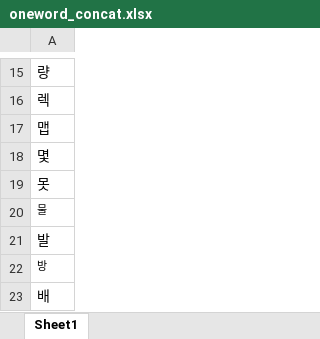
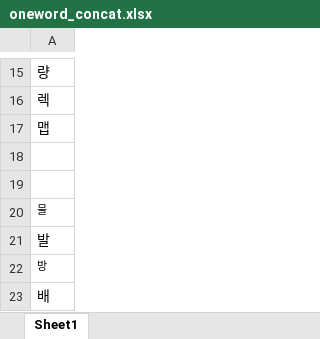
Before and after one commit to estskyway/project_data_analystics, an Excel workbook: datasets/oneword_concat.xlsx, sheet Sheet1, drawn as a sheet; only a part is shown, gaps mark what is left out; values as stored, in another font and other column widths than the file's, no borders; charts and pictures not drawn; the diff names each change by its address in the sheet, - before the commit and + after, or states it on an @@ line.

```diff
--- a/datasets/oneword_concat.xlsx (sheet Sheet1)
+++ b/datasets/oneword_concat.xlsx (sheet Sheet1)
-A18: 몇
+A18: (empty)
-A19: 못
+A19: (empty)
```
Also changed, not shown: datasets/stopword_concat.xlsx, 2 other files.
